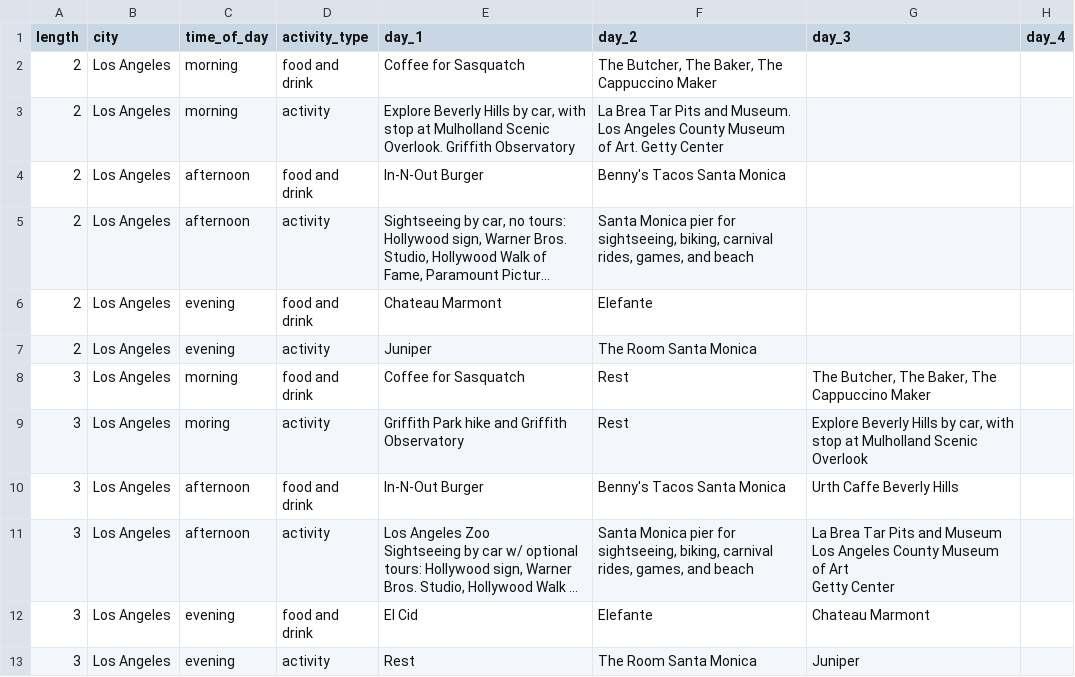
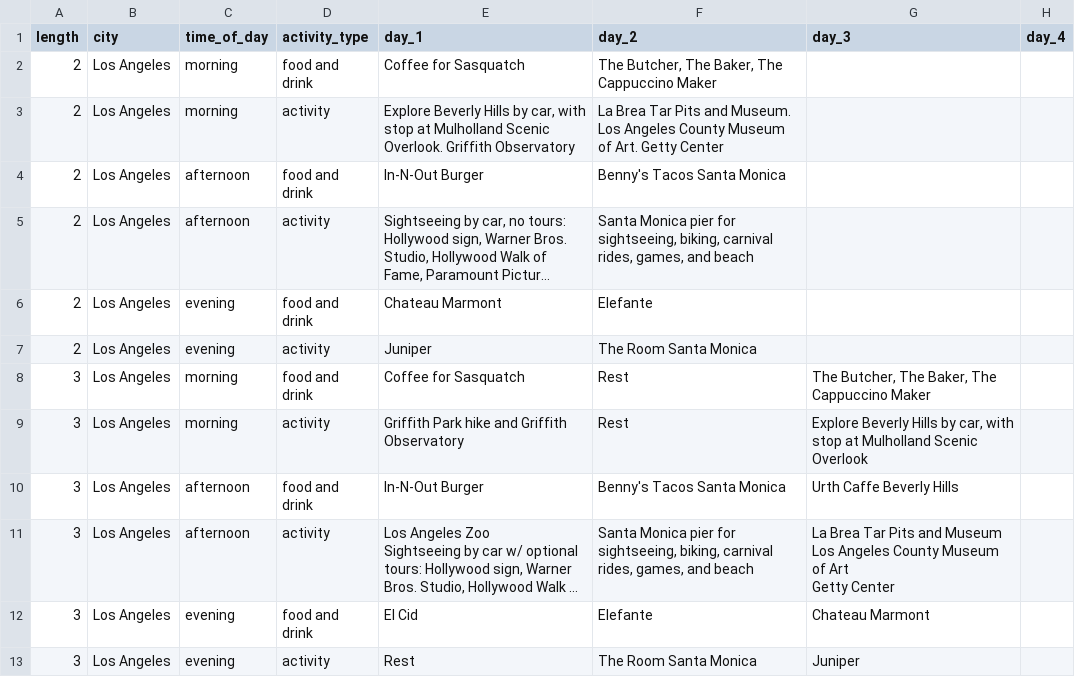
Before and after one commit to lunchladylulu/djangoProject, a CSV file: static/myapp/itinerary_data.csv, drawn as a sheet; only a part is shown; long unchanged cells end in ….

```diff
--- a/static/myapp/itinerary_data.csv
+++ b/static/myapp/itinerary_data.csv
@@ -8,3 +8,3 @@
 3,Los Angeles,morning,food and drink,Coffee for Sasquatch,Rest,"The Butcher, The Baker, The Cappuccino Maker",
-3,Los Angeles,moring,activity,Griffith Park hike and Griffith Observatory,Rest,"Explore Beverly Hills by car, with stop at Mulholland Scenic Overlook",
+3,Los Angeles,morning,activity,Griffith Park hike and Griffith Observatory,Rest,"Explore Beverly Hills by car, with stop at Mulholland Scenic Overlook",
 3,Los Angeles,afternoon,food and drink,In-N-Out Burger,Benny's Tacos Santa Monica,Urth Caffe Beverly Hills,
```
Also changed, not shown: 11 other files.
